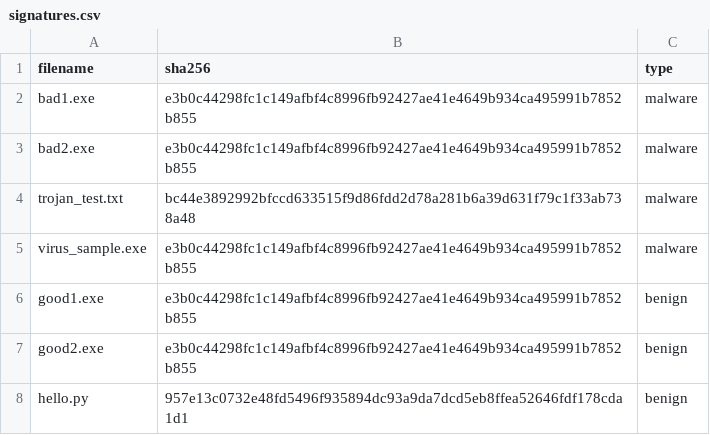
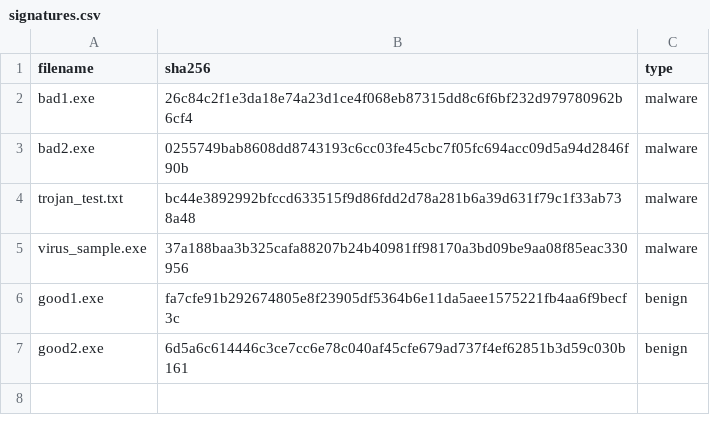
Before and after one commit to Harsh14055/cys_project, a CSV file: signatures.csv, drawn as a sheet.

```diff
--- a/signatures.csv
+++ b/signatures.csv
@@ -1,8 +1,7 @@
 filename,sha256,type
-bad1.exe,e3b0c44298fc1c149afbf4c8996fb92427ae41e4649b934ca495991b7852b855,malware
-bad2.exe,e3b0c44298fc1c149afbf4c8996fb92427ae41e4649b934ca495991b7852b855,malware
+bad1.exe,26c84c2f1e3da18e74a23d1ce4f068eb87315dd8c6f6bf232d979780962b6cf4,malware
+bad2.exe,0255749bab8608dd8743193c6cc03fe45cbc7f05fc694acc09d5a94d2846f90b,malware
 trojan_test.txt,bc44e3892992bfccd633515f9d86fdd2d78a281b6a39d631f79c1f33ab738a48,malware
-virus_sample.exe,e3b0c44298fc1c149afbf4c8996fb92427ae41e4649b934ca495991b7852b855,malware
-good1.exe,e3b0c44298fc1c149afbf4c8996fb92427ae41e4649b934ca495991b7852b855,benign
-good2.exe,e3b0c44298fc1c149afbf4c8996fb92427ae41e4649b934ca495991b7852b855,benign
-hello.py,957e13c0732e48fd5496f935894dc93a9da7dcd5eb8ffea52646fdf178cda1d1,benign
+virus_sample.exe,37a188baa3b325cafa88207b24b40981ff98170a3bd09be9aa08f85eac330956,malware
+good1.exe,fa7cfe91b292674805e8f23905df5364b6e11da5aee1575221fb4aa6f9becf3c,benign
+good2.exe,6d5a6c614446c3ce7cc6e78c040af45cfe679ad737f4ef62851b3d59c030b161,benign
```
Also changed, not shown: 5 other files.
